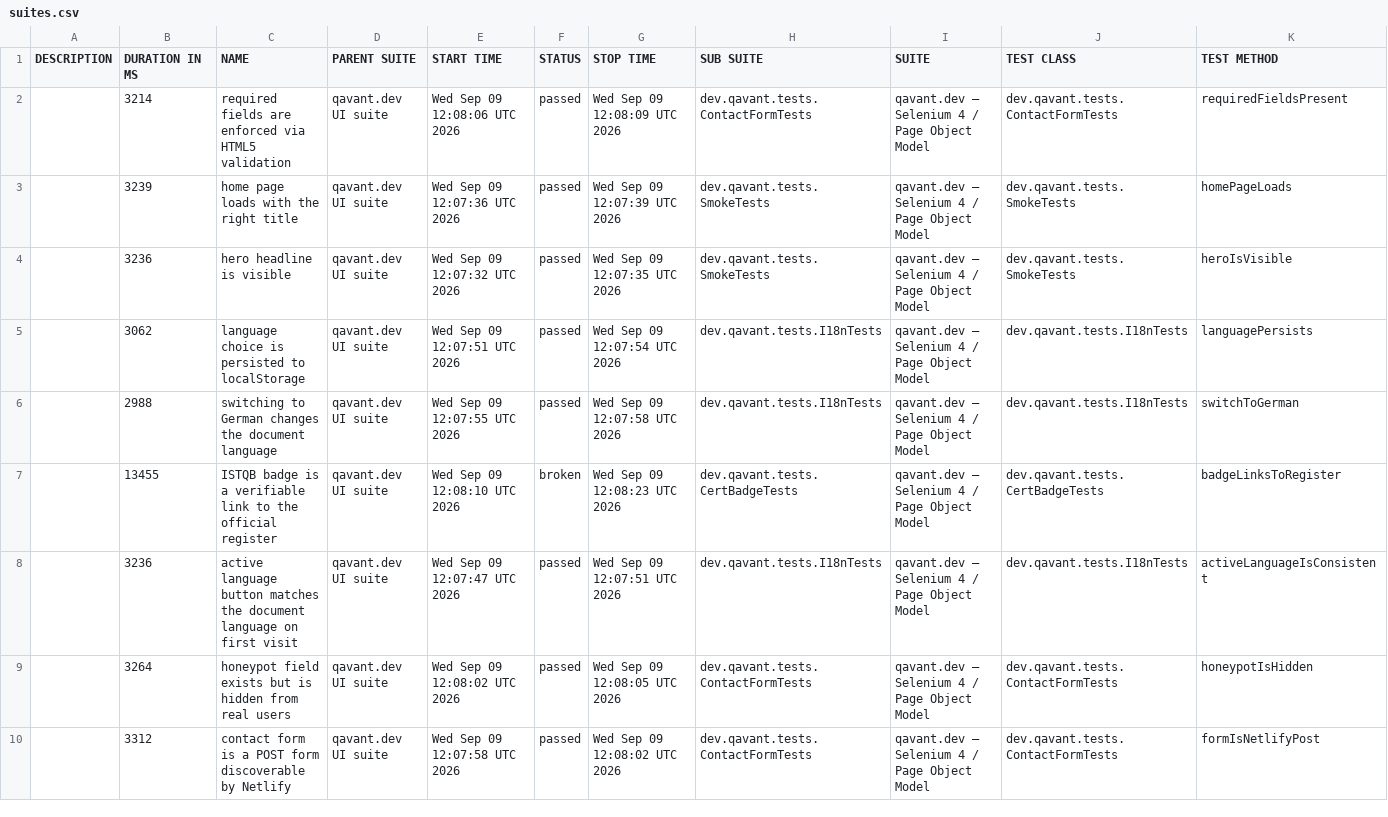
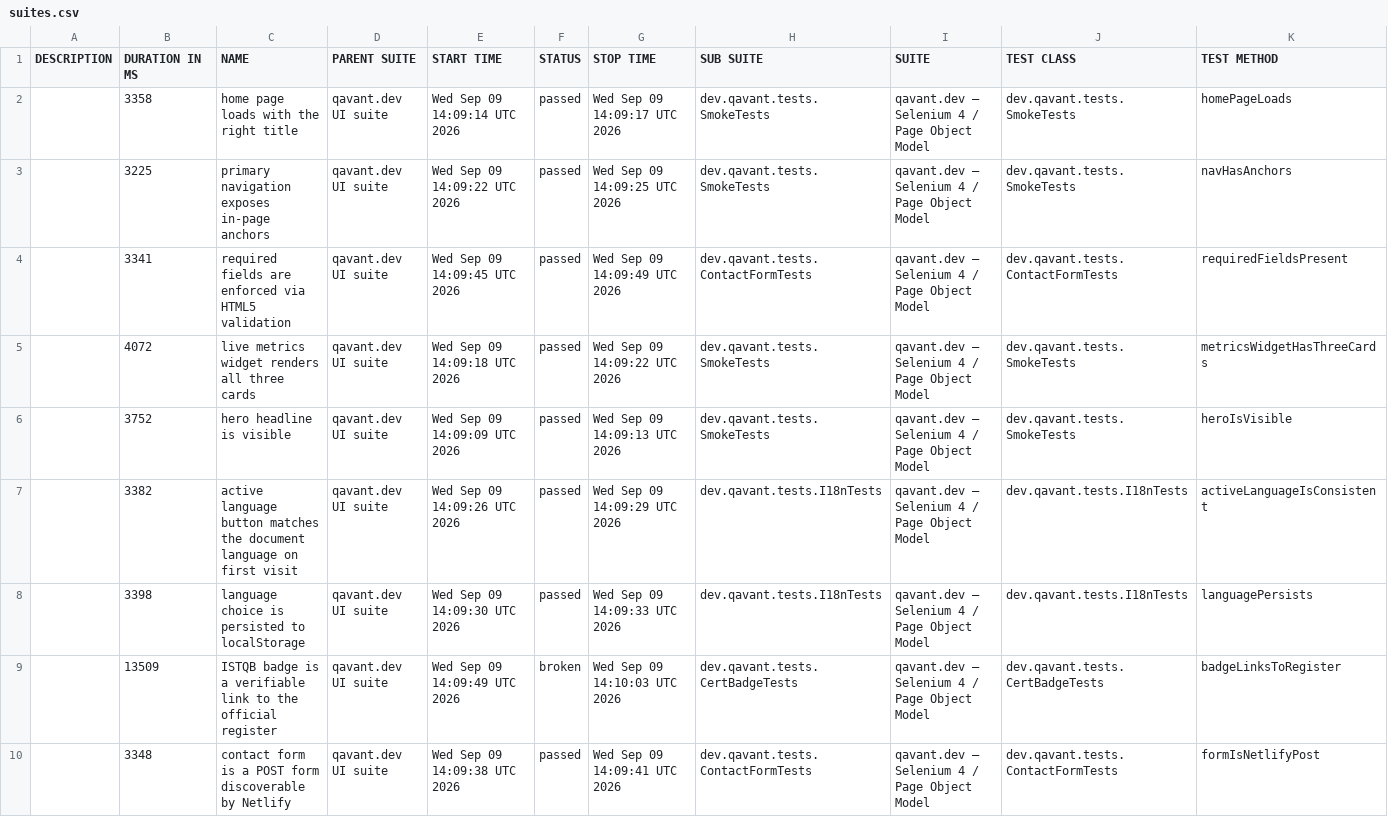
Before and after one commit to peterolah-qa/qavant-selenium, a CSV file: data/suites.csv, drawn as a sheet; only a part is shown; the diff covers the shown part only.

```diff
--- a/data/suites.csv
+++ b/data/suites.csv
@@ -1,10 +1,10 @@
 "DESCRIPTION","DURATION IN MS","NAME","PARENT SUITE","START TIME","STATUS","STOP TIME","SUB SUITE","SUITE","TEST CLASS","TEST METHOD"
-"","3214","required fields are enforced via HTML5 validation","qavant.dev UI suite","Wed Sep 09 12:08:06 UTC 2026","passed","Wed Sep 09 12:08:09 UTC 2026","dev.qavant.tests.ContactFormTests","qavant.dev — Selenium 4 / Page Object Model","dev.qavant.tests.ContactFormTests","requiredFieldsPresent"
-"","3239","home page loads with the right title","qavant.dev UI suite","Wed Sep 09 12:07:36 UTC 2026","passed","Wed Sep 09 12:07:39 UTC 2026","dev.qavant.tests.SmokeTests","qavant.dev — Selenium 4 / Page Object Model","dev.qavant.tests.SmokeTests","homePageLoads"
-"","3236","hero headline is visible","qavant.dev UI suite","Wed Sep 09 12:07:32 UTC 2026","passed","Wed Sep 09 12:07:35 UTC 2026","dev.qavant.tests.SmokeTests","qavant.dev — Selenium 4 / Page Object Model","dev.qavant.tests.SmokeTests","heroIsVisible"
-"","3062","language choice is persisted to localStorage","qavant.dev UI suite","Wed Sep 09 12:07:51 UTC 2026","passed","Wed Sep 09 12:07:54 UTC 2026","dev.qavant.tests.I18nTests","qavant.dev — Selenium 4 / Page Object Model","dev.qavant.tests.I18nTests","languagePersists"
-"","2988","switching to German changes the document language","qavant.dev UI suite","Wed Sep 09 12:07:55 UTC 2026","passed","Wed Sep 09 12:07:58 UTC 2026","dev.qavant.tests.I18nTests","qavant.dev — Selenium 4 / Page Object Model","dev.qavant.tests.I18nTests","switchToGerman"
-"","13455","ISTQB badge is a verifiable link to the official register","qavant.dev UI suite","Wed Sep 09 12:08:10 UTC 2026","broken","Wed Sep 09 12:08:23 UTC 2026","dev.qavant.tests.CertBadgeTests","qavant.dev — Selenium 4 / Page Object Model","dev.qavant.tests.CertBadgeTests","badgeLinksToRegister"
-"","3236","active language button matches the document language on first visit","qavant.dev UI suite","Wed Sep 09 12:07:47 UTC 2026","passed","Wed Sep 09 12:07:51 UTC 2026","dev.qavant.tests.I18nTests","qavant.dev — Selenium 4 / Page Object Model","dev.qavant.tests.I18nTests","activeLanguageIsConsistent"
-"","3264","honeypot field exists but is hidden from real users","qavant.dev UI suite","Wed Sep 09 12:08:02 UTC 2026","passed","Wed Sep 09 12:08:05 UTC 2026","dev.qavant.tests.ContactFormTests","qavant.dev — Selenium 4 / Page Object Model","dev.qavant.tests.ContactFormTests","honeypotIsHidden"
-"","3312","contact form is a POST form discoverable by Netlify","qavant.dev UI suite","Wed Sep 09 12:07:58 UTC 2026","passed","Wed Sep 09 12:08:02 UTC 2026","dev.qavant.tests.ContactFormTests","qavant.dev — Selenium 4 / Page Object Model","dev.qavant.tests.ContactFormTests","formIsNetlifyPost"
+"","3358","home page loads with the right title","qavant.dev UI suite","Wed Sep 09 14:09:14 UTC 2026","passed","Wed Sep 09 14:09:17 UTC 2026","dev.qavant.tests.SmokeTests","qavant.dev — Selenium 4 / Page Object Model","dev.qavant.tests.SmokeTests","homePageLoads"
+"","3225","primary navigation exposes in-page anchors","qavant.dev UI suite","Wed Sep 09 14:09:22 UTC 2026","passed","Wed Sep 09 14:09:25 UTC 2026","dev.qavant.tests.SmokeTests","qavant.dev — Selenium 4 / Page Object Model","dev.qavant.tests.SmokeTests","navHasAnchors"
+"","3341","required fields are enforced via HTML5 validation","qavant.dev UI suite","Wed Sep 09 14:09:45 UTC 2026","passed","Wed Sep 09 14:09:49 UTC 2026","dev.qavant.tests.ContactFormTests","qavant.dev — Selenium 4 / Page Object Model","dev.qavant.tests.ContactFormTests","requiredFieldsPresent"
+"","4072","live metrics widget renders all three cards","qavant.dev UI suite","Wed Sep 09 14:09:18 UTC 2026","passed","Wed Sep 09 14:09:22 UTC 2026","dev.qavant.tests.SmokeTests","qavant.dev — Selenium 4 / Page Object Model","dev.qavant.tests.SmokeTests","metricsWidgetHasThreeCards"
+"","3752","hero headline is visible","qavant.dev UI suite","Wed Sep 09 14:09:09 UTC 2026","passed","Wed Sep 09 14:09:13 UTC 2026","dev.qavant.tests.SmokeTests","qavant.dev — Selenium 4 / Page Object Model","dev.qavant.tests.SmokeTests","heroIsVisible"
+"","3382","active language button matches the document language on first visit","qavant.dev UI suite","Wed Sep 09 14:09:26 UTC 2026","passed","Wed Sep 09 14:09:29 UTC 2026","dev.qavant.tests.I18nTests","qavant.dev — Selenium 4 / Page Object Model","dev.qavant.tests.I18nTests","activeLanguageIsConsistent"
+"","3398","language choice is persisted to localStorage","qavant.dev UI suite","Wed Sep 09 14:09:30 UTC 2026","passed","Wed Sep 09 14:09:33 UTC 2026","dev.qavant.tests.I18nTests","qavant.dev — Selenium 4 / Page Object Model","dev.qavant.tests.I18nTests","languagePersists"
+"","13509","ISTQB badge is a verifiable link to the official register","qavant.dev UI suite","Wed Sep 09 14:09:49 UTC 2026","broken","Wed Sep 09 14:10:03 UTC 2026","dev.qavant.tests.CertBadgeTests","qavant.dev — Selenium 4 / Page Object Model","dev.qavant.tests.CertBadgeTests","badgeLinksToRegister"
+"","3348","contact form is a POST form discoverable by Netlify","qavant.dev UI suite","Wed Sep 09 14:09:38 UTC 2026","passed","Wed Sep 09 14:09:41 UTC 2026","dev.qavant.tests.ContactFormTests","qavant.dev — Selenium 4 / Page Object Model","dev.qavant.tests.ContactFormTests","formIsNetlifyPost"
```
Also changed, not shown: 14 edited cells elsewhere in this file, 41 other files.
